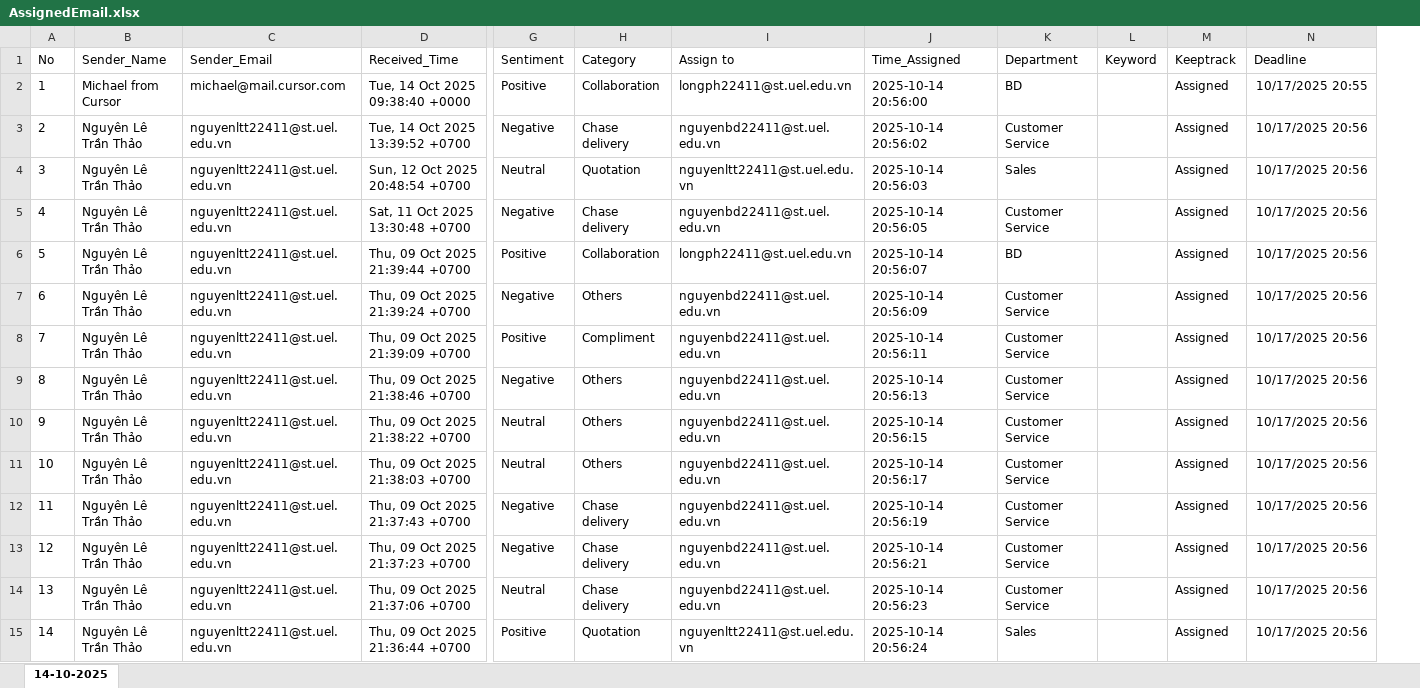
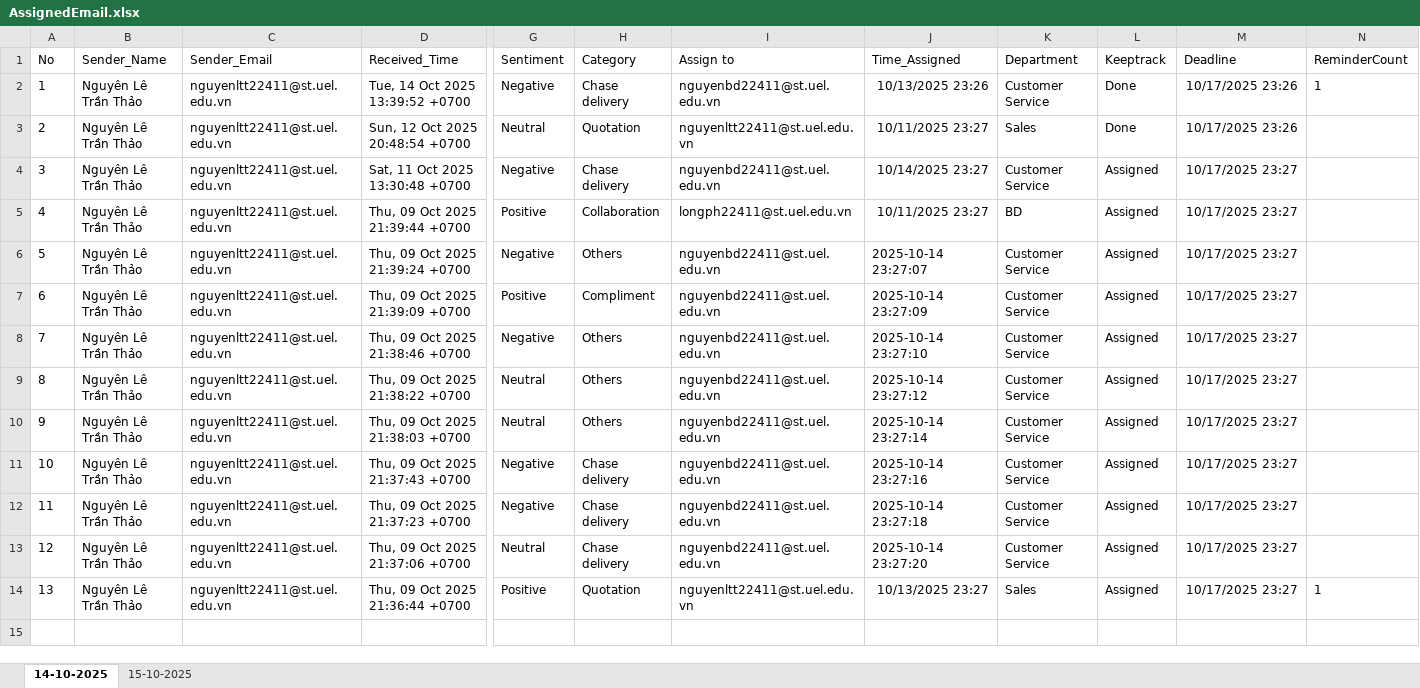
Before and after one commit to thaonguyenkb131/EmailAutomationRPA, an Excel workbook: EmailAssignment/AssignedEmail.xlsx, sheet 14-10-2025, drawn as a sheet; only a part is shown, gaps mark what is left out; values as stored, in another font and other column widths than the file's, no borders; removed rows and columns are numbered as before the commit, all else as after; rows hold the shown columns only; the diff names each change by its address in the sheet, - before the commit and + after, or states it on an @@ line.

```diff
--- a/EmailAssignment/AssignedEmail.xlsx (sheet 14-10-2025)
+++ b/EmailAssignment/AssignedEmail.xlsx (sheet 14-10-2025)
+sheet tab: 15-10-2025
-column L (Keyword), empty
+column N (ReminderCount), rows 2-14: 1 |  |  |  |  |  |  |  |  |  |  |  | 1
-row 2: 1 | Michael from Cursor | michael@mail.cursor.com | Tue, 14 Oct 2025 09:38:40 +0000 | Positive | Collaboration | longph22411@st.uel.edu.vn | 2025-10-14 20:56:00 | BD |  | Assigned | 10/17/2025 20:55
@@ column A (No) renumbered from row 2 down @@
-J2 (Time_Assigned): 2025-10-14 20:56:02
+J2 (Time_Assigned): 10/13/2025 23:26
-L2:L3 (Keeptrack): Assigned
+L2:L3 (Keeptrack): Done
-M2:M3 (Deadline): 10/17/2025 20:56
+M2:M3 (Deadline): 10/17/2025 23:26
-J3 (Time_Assigned): 2025-10-14 20:56:03
+J3 (Time_Assigned): 10/11/2025 23:27
-J4 (Time_Assigned): 2025-10-14 20:56:05
+J4 (Time_Assigned): 10/14/2025 23:27
-M4:M14 (Deadline): 10/17/2025 20:56
+M4:M14 (Deadline): 10/17/2025 23:27
-J5 (Time_Assigned): 2025-10-14 20:56:07
+J5 (Time_Assigned): 10/11/2025 23:27
-J6 (Time_Assigned): 2025-10-14 20:56:09
+J6 (Time_Assigned): 2025-10-14 23:27:07
-J7 (Time_Assigned): 2025-10-14 20:56:11
+J7 (Time_Assigned): 2025-10-14 23:27:09
-J8 (Time_Assigned): 2025-10-14 20:56:13
+J8 (Time_Assigned): 2025-10-14 23:27:10
-J9 (Time_Assigned): 2025-10-14 20:56:15
+J9 (Time_Assigned): 2025-10-14 23:27:12
-J10 (Time_Assigned): 2025-10-14 20:56:17
+J10 (Time_Assigned): 2025-10-14 23:27:14
-J11 (Time_Assigned): 2025-10-14 20:56:19
+J11 (Time_Assigned): 2025-10-14 23:27:16
-J12 (Time_Assigned): 2025-10-14 20:56:21
+J12 (Time_Assigned): 2025-10-14 23:27:18
-J13 (Time_Assigned): 2025-10-14 20:56:23
+J13 (Time_Assigned): 2025-10-14 23:27:20
-J14 (Time_Assigned): 2025-10-14 20:56:24
+J14 (Time_Assigned): 10/13/2025 23:27
```
Also changed, not shown: Department/Department_List.xlsx, 3 other files.
